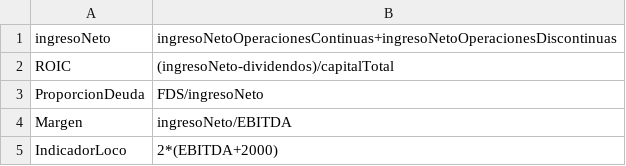
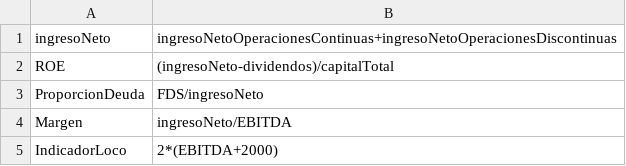
Before and after one commit to DPoma/TP-DDS-2017, a CSV file: indicadores.csv, drawn as a sheet.

```diff
--- a/indicadores.csv
+++ b/indicadores.csv
@@ -1,3 +1,3 @@
 ingresoNeto;ingresoNetoOperacionesContinuas+ingresoNetoOperacionesDiscontinuas
-ROIC;(ingresoNeto-dividendos)/capitalTotal
+ROE;(ingresoNeto-dividendos)/capitalTotal
 ProporcionDeuda;FDS/ingresoNeto
```
Also changed, not shown: 15 other files.
